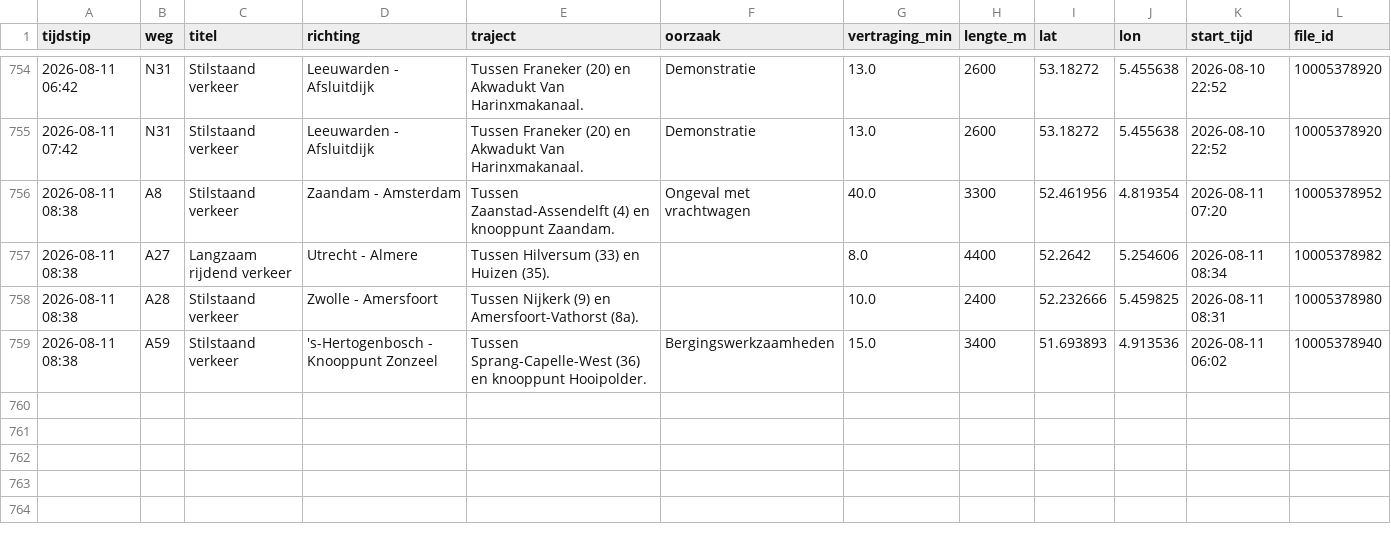
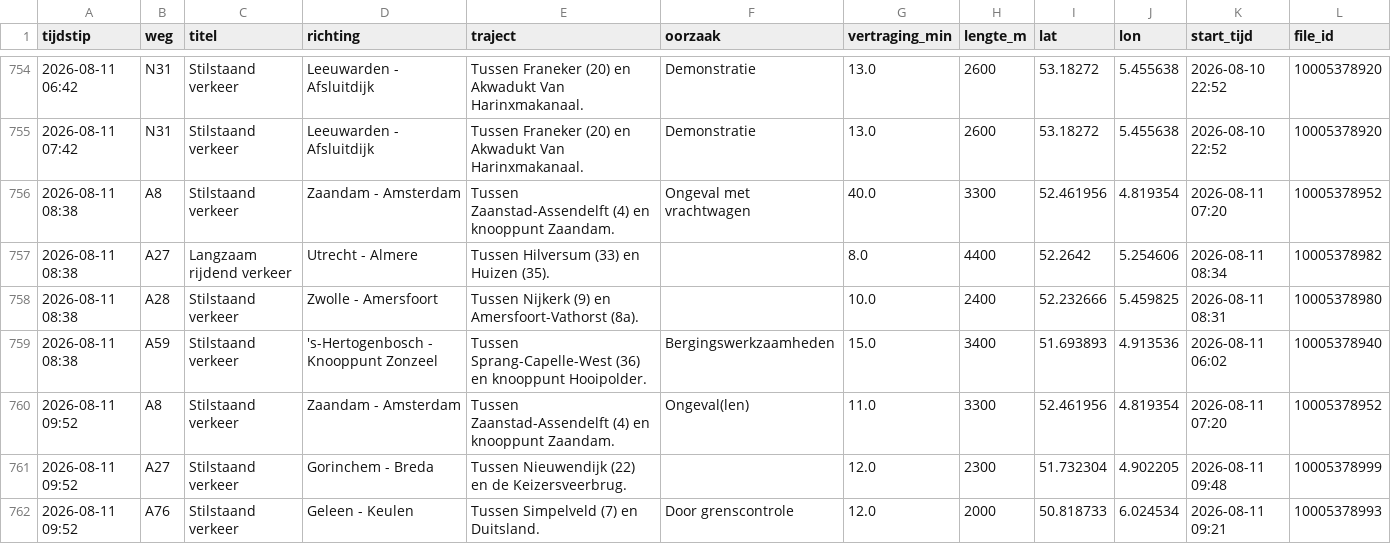
Before and after one commit to YvesW81/test-3, a CSV file: data/files/2026-08.csv, drawn as a sheet; only a part is shown, gaps mark what is left out.

```diff
--- a/data/files/2026-08.csv
+++ b/data/files/2026-08.csv
@@ -759 +759,4 @@ tijdstip,weg,titel,richting,traject,oorzaak,vertraging_min,lengte_m,lat,lon,star
 2026-08-11 08:38,A59,Stilstaand verkeer,'s-Hertogenbosch - Knooppunt Zonzeel,Tussen Sprang-Capelle-West (36) en knooppunt Hooipolder.,Bergingswerkzaamheden,15.0,3400,51.693893,4.913536,2026-08-11 06:02,10005378940
+2026-08-11 09:52,A8,Stilstaand verkeer,Zaandam - Amsterdam,Tussen Zaanstad-Assendelft (4) en knooppunt Zaandam.,Ongeval(len),11.0,3300,52.461956,4.819354,2026-08-11 07:20,10005378952
+2026-08-11 09:52,A27,Stilstaand verkeer,Gorinchem - Breda,Tussen Nieuwendijk (22) en de Keizersveerbrug.,,12.0,2300,51.732304,4.902205,2026-08-11 09:48,10005378999
+2026-08-11 09:52,A76,Stilstaand verkeer,Geleen - Keulen,Tussen Simpelveld (7) en Duitsland.,Door grenscontrole,12.0,2000,50.818733,6.024534,2026-08-11 09:21,10005378993
```
Also changed, not shown: data/totalen.csv.
